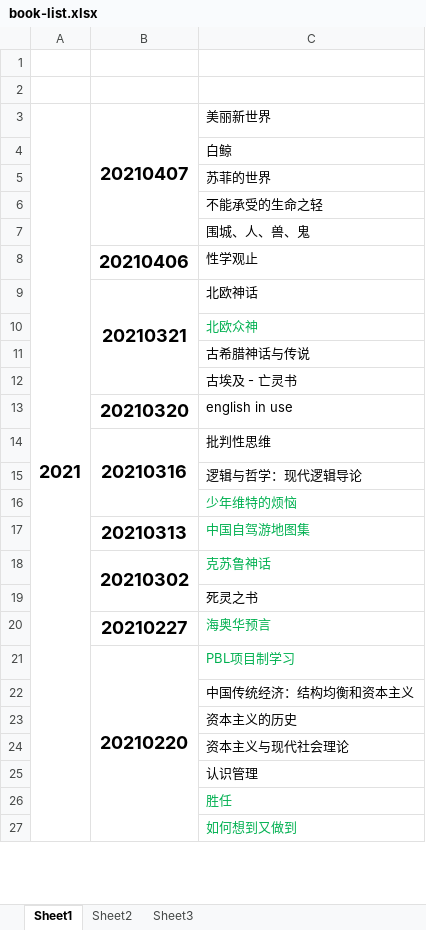
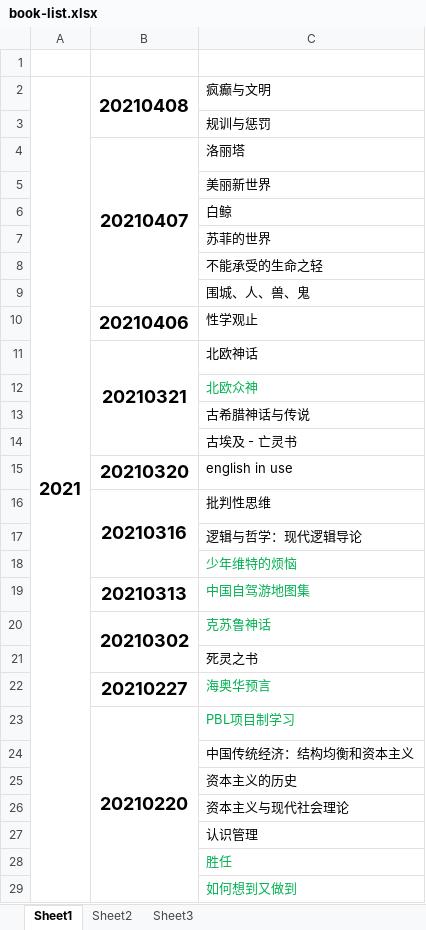
Before and after one commit to zzsong/stores, an Excel workbook: book-list.xlsx, sheet Sheet1, drawn as a sheet; only a part is shown; values as stored, in another font and other column widths than the file's, no borders; removed rows and columns are numbered as before the commit, all else as after; the diff names each change by its address in the sheet, - before the commit and + after, or states it on an @@ line.

Commit message:
add book

```diff
--- a/book-list.xlsx (sheet Sheet1)
+++ b/book-list.xlsx (sheet Sheet1)
-row 2: (empty)
+row 2: 2021 | 20210408 | 疯癫与文明
+A2:A39 merged
+B2:B3 merged
+row 3:  |  | 规训与惩罚
+row 4:  | 20210407 | 洛丽塔
-A5: 2021
+A5: (empty)
-A3:A37 merged
-B5: 20210407
+B5: (empty)
-B3:B7 merged
```
